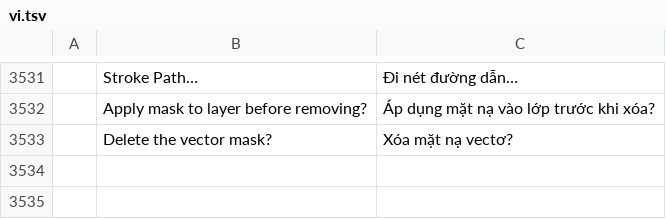
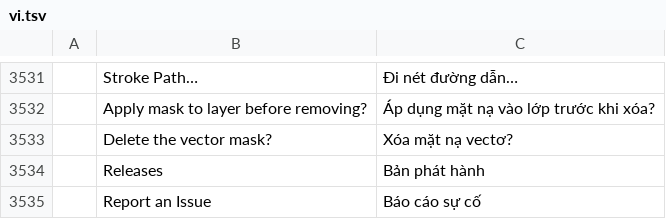
Before and after one commit to masadzim/SelfPhoto-Editor, a TSV file: crates/ui-egui/src/i18n/vi.tsv, drawn as a sheet; only a part is shown, gaps mark what is left out; the diff names each change by its address in the sheet, - before the commit and + after, or states it on an @@ line.

```diff
--- a/crates/ui-egui/src/i18n/vi.tsv
+++ b/crates/ui-egui/src/i18n/vi.tsv
+row 3534:  | Releases | Bản phát hành
+row 3535:  | Report an Issue | Báo cáo sự cố
```
Also changed, not shown: crates/ui-egui/src/i18n/de.tsv, crates/ui-egui/src/i18n/es.tsv, 20 other files.
